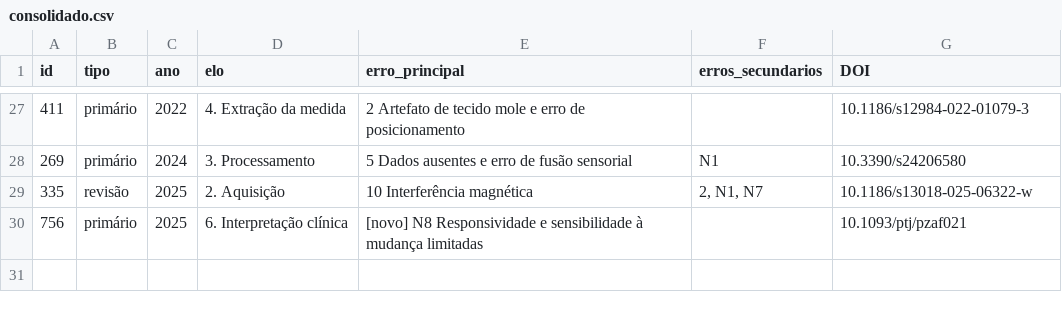
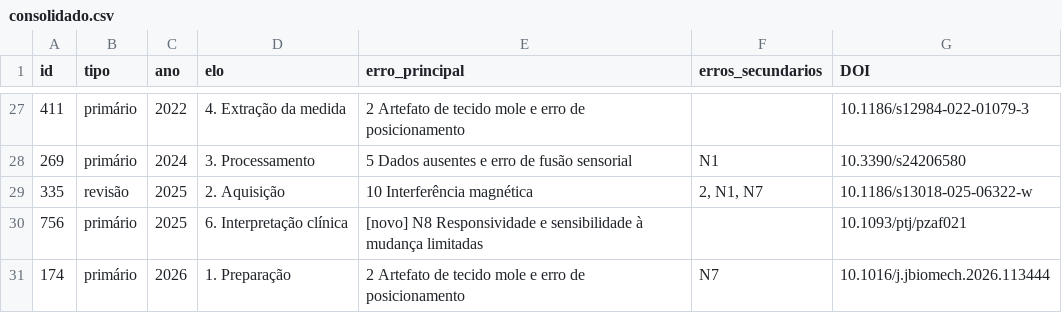
Before and after one commit to lara-unb/imu-clinical-bottlenecks, a CSV file: data/consolidado.csv, drawn as a sheet; only a part is shown, gaps mark what is left out; the diff names each change by its address in the sheet, - before the commit and + after, or states it on an @@ line.

Commit message:
Align data with paper: add ID 174 to consolidado (30 articles) and update per-link counts

```diff
--- a/data/consolidado.csv
+++ b/data/consolidado.csv
+row 31: 174 | primário | 2026 | 1. Preparação | 2 Artefato de tecido mole e erro de posicionamento | N7 | 10.1016/j.jbiomech.2026.113444
```
Also changed, not shown: data/resumo_por_elo.csv, 1 other file.
